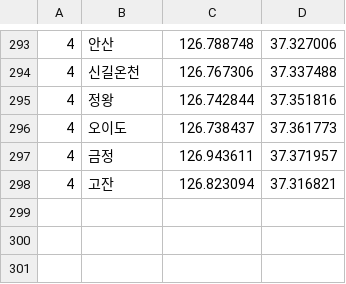
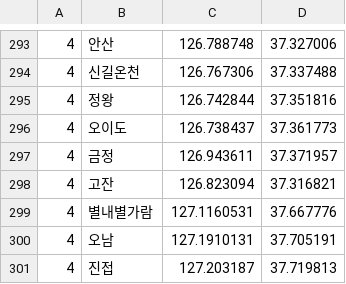
Before and after one commit to Graval504/DSA_Project, a CSV file: subway_location.csv, drawn as a sheet; only a part is shown, gaps mark what is left out; the diff names each change by its address in the sheet, - before the commit and + after, or states it on an @@ line.

Commit message:
별내별가람,오남,진접역 추가

```diff
--- a/subway_location.csv
+++ b/subway_location.csv
+row 299: 4 | 별내별가람 | 127.1160531 | 37.667776
+row 300: 4 | 오남 | 127.1910131 | 37.705191
+row 301: 4 | 진접 | 127.203187 | 37.719813
```
